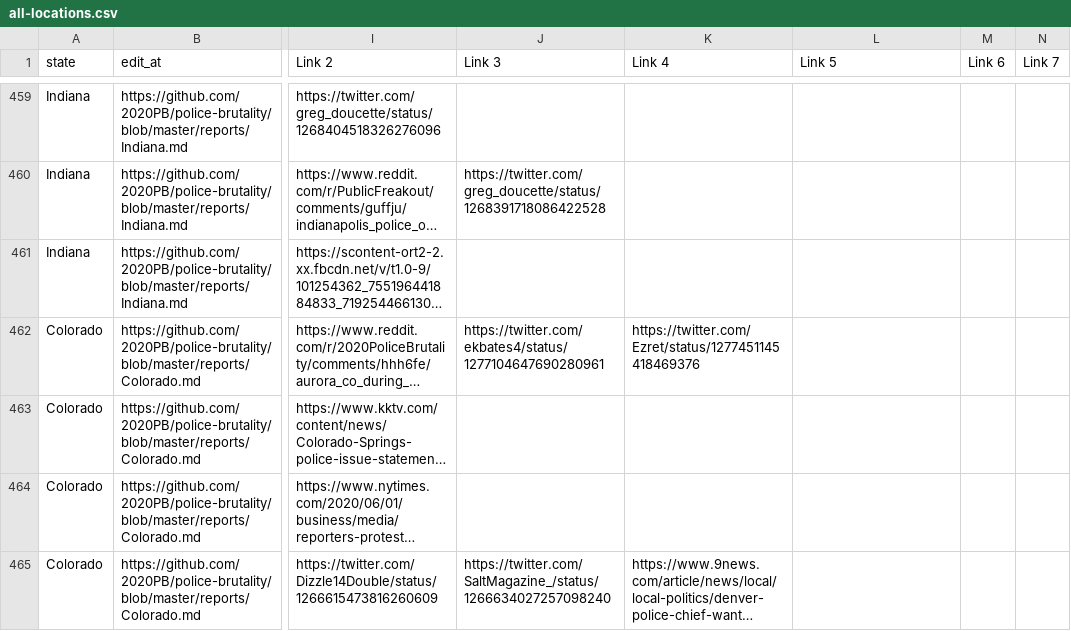
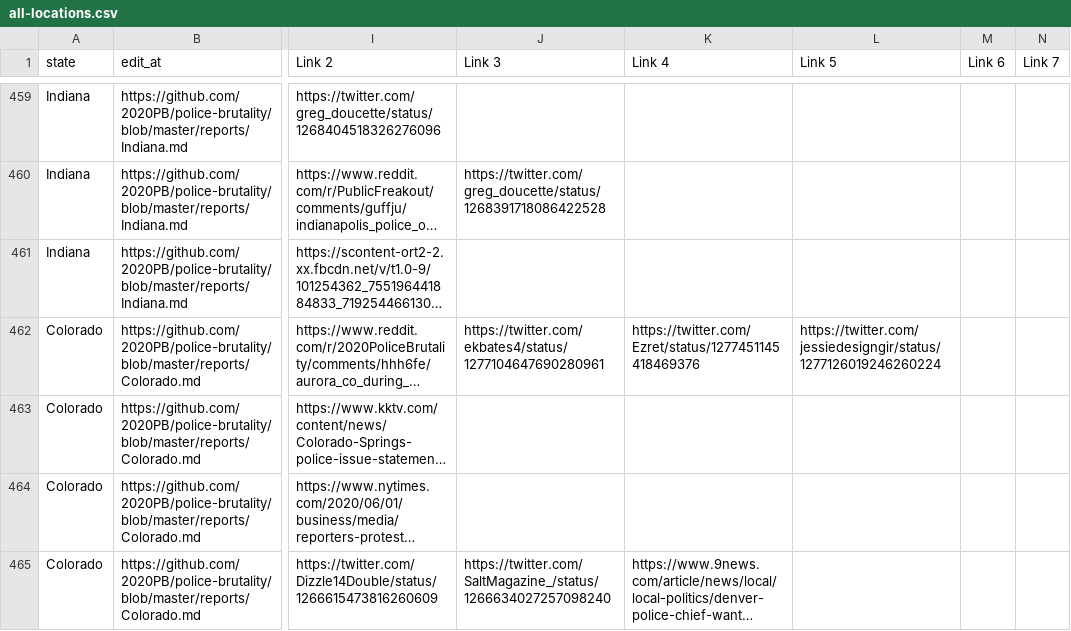
Before and after one commit to Krabby127/police-brutality, a CSV file: all-locations.csv, drawn as a sheet; only a part is shown, gaps mark what is left out; long unchanged cells end in …; the diff names each change by its address in the sheet, - before the commit and + after, or states it on an @@ line.

Commit message:
Update data_build to output generated at 9d054cd

```diff
--- a/all-locations.csv
+++ b/all-locations.csv
-L462 (Link 5): (empty)
+L462 (Link 5): https://twitter.com/jessiedesigngir/status/1277126019246260224
```
Also changed, not shown: 3 other files.
